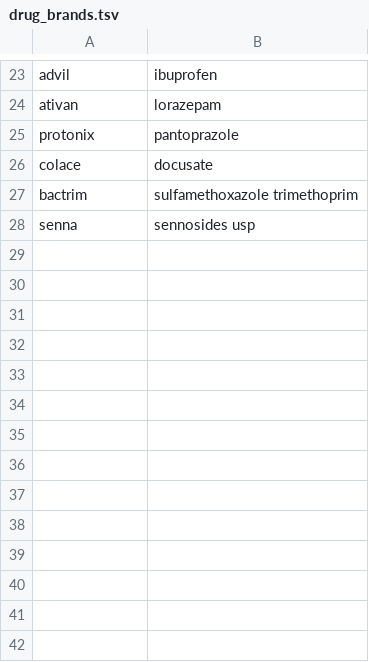
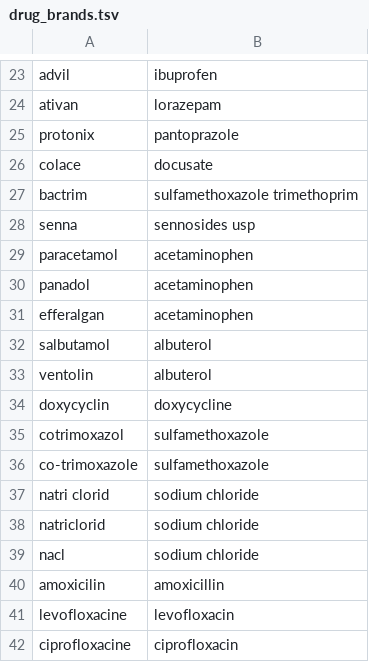
Before and after one commit to tienndat1904/viettel-medreason, a TSV file: data/kb/synonyms/drug_brands.tsv, drawn as a sheet; only a part is shown, gaps mark what is left out.

```diff
--- a/data/kb/synonyms/drug_brands.tsv
+++ b/data/kb/synonyms/drug_brands.tsv
@@ -28 +28,15 @@ bactrim	sulfamethoxazole trimethoprim
 senna	sennosides usp
+paracetamol	acetaminophen
+panadol	acetaminophen
+efferalgan	acetaminophen
+salbutamol	albuterol
+ventolin	albuterol
+doxycyclin	doxycycline
+cotrimoxazol	sulfamethoxazole
+co-trimoxazole	sulfamethoxazole
+natri clorid	sodium chloride
+natriclorid	sodium chloride
+nacl	sodium chloride
+amoxicilin	amoxicillin
+levofloxacine	levofloxacin
+ciprofloxacine	ciprofloxacin
```
Also changed, not shown: data/kb/synonyms/icd_synonyms.tsv, 1 other file.
